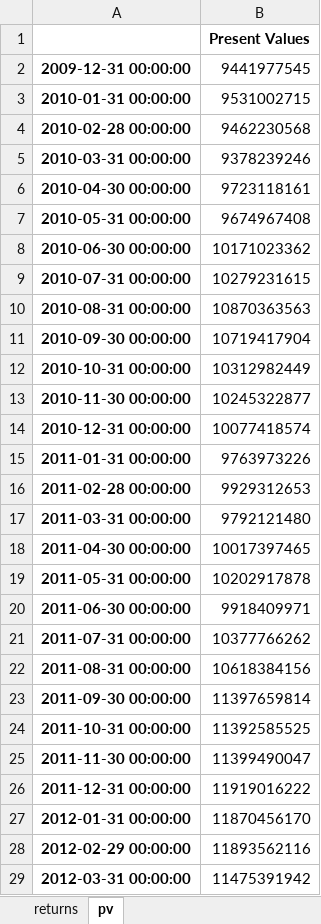
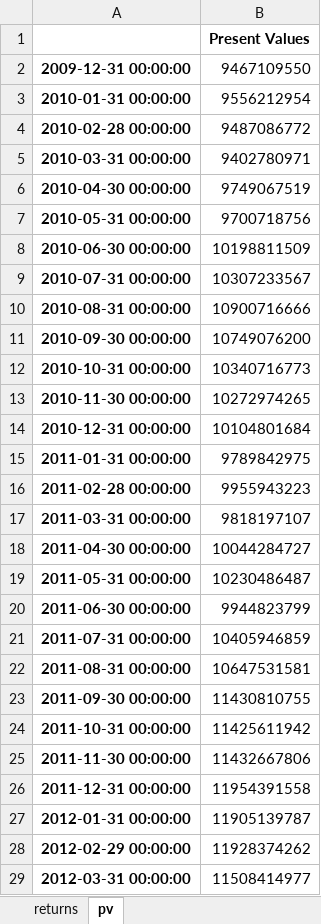
Before and after one commit to pforjoe/SAA, an Excel workbook: IBT Liability & SC Returns & PV.xlsx, sheet pv, drawn as a sheet; only a part is shown; values as stored, in another font and other column widths than the file's, no borders; the diff covers the shown part only; the diff names each change by its address in the sheet, - before the commit and + after, or states it on an @@ line.

```diff
--- a/IBT Liability & SC Returns & PV.xlsx (sheet pv)
+++ b/IBT Liability & SC Returns & PV.xlsx (sheet pv)
-B2: 9441977545
+B2: 9467109550
-B3: 9531002715
+B3: 9556212954
-B4: 9462230568
+B4: 9487086772
-B5: 9378239246
+B5: 9402780971
-B6: 9723118161
+B6: 9749067519
-B7: 9674967408
+B7: 9700718756
-B8: 10171023362
+B8: 10198811509
-B9: 10279231615
+B9: 10307233567
-B10: 10870363563
+B10: 10900716666
-B11: 10719417904
+B11: 10749076200
-B12: 10312982449
+B12: 10340716773
-B13: 10245322877
+B13: 10272974265
-B14: 10077418574
+B14: 10104801684
-B15: 9763973226
+B15: 9789842975
-B16: 9929312653
+B16: 9955943223
-B17: 9792121480
+B17: 9818197107
-B18: 10017397465
+B18: 10044284727
-B19: 10202917878
+B19: 10230486487
-B20: 9918409971
+B20: 9944823799
-B21: 10377766262
+B21: 10405946859
-B22: 10618384156
+B22: 10647531581
-B23: 11397659814
+B23: 11430810755
-B24: 11392585525
+B24: 11425611942
-B25: 11399490047
+B25: 11432667806
-B26: 11919016222
+B26: 11954391558
-B27: 11870456170
+B27: 11905139787
-B28: 11893562116
+B28: 11928374262
-B29: 11475391942
+B29: 11508414977
```
Also changed, not shown: 114 edited cells elsewhere in this sheet, sheet returns, IBT Liability PV Using DR.xlsx, IBT Liability Returns & PV.xlsx, 18 other files.
